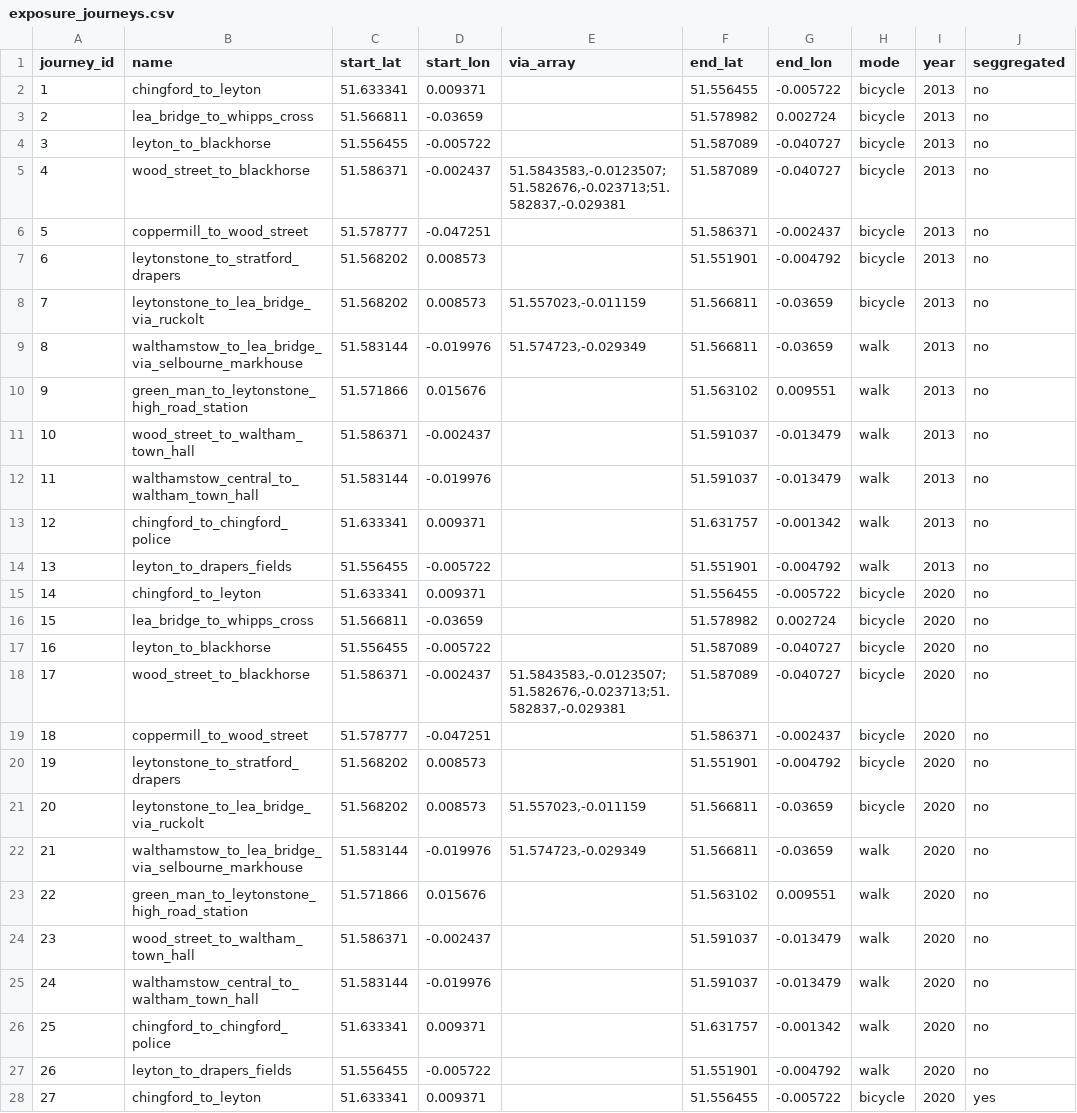
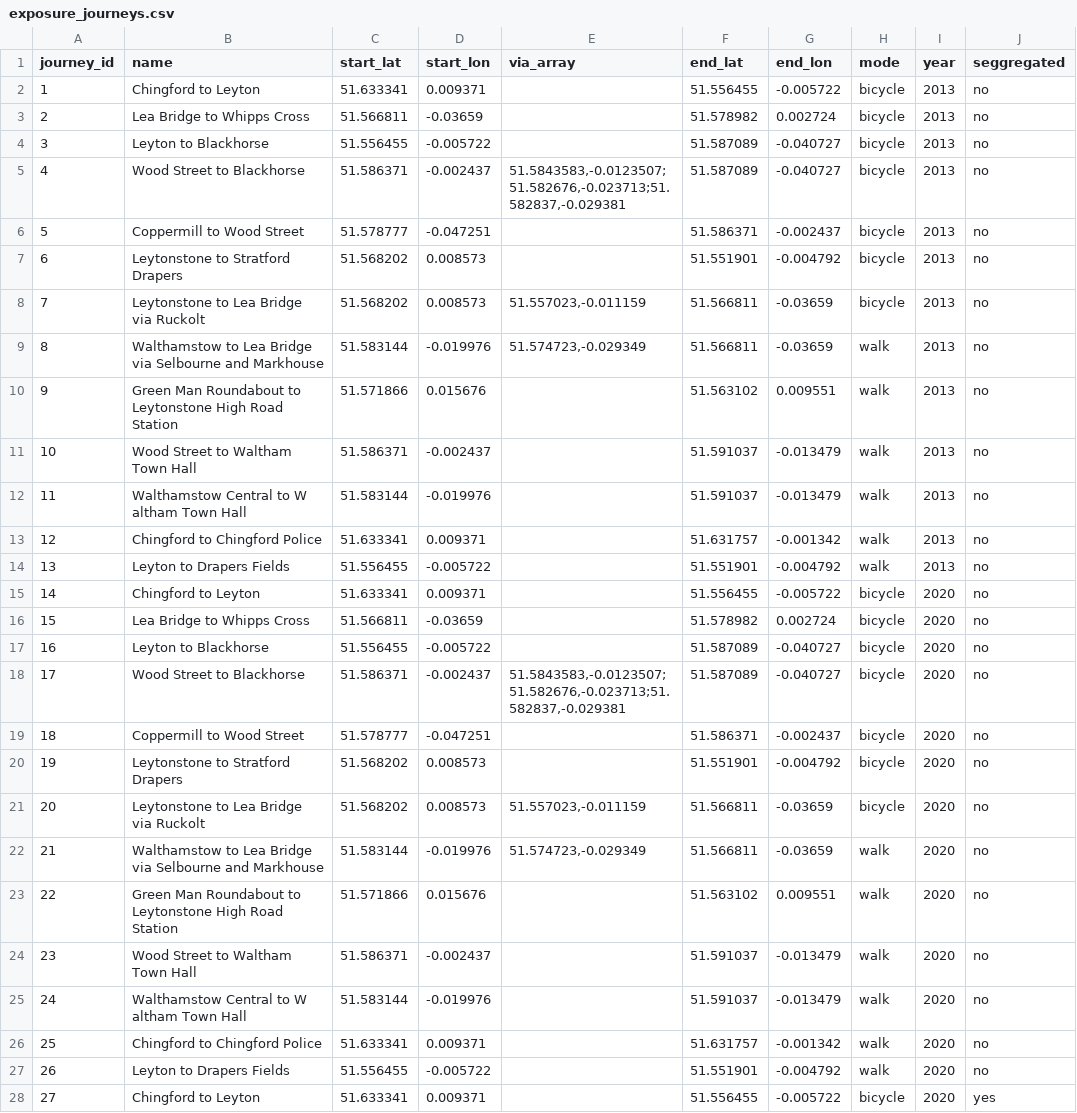
Before and after one commit to JimShady/waltham_forest, a CSV file: exposure_journeys.csv, drawn as a sheet; only a part is shown; the diff covers the shown part only.

```diff
--- a/exposure_journeys.csv
+++ b/exposure_journeys.csv
@@ -1,28 +1,28 @@
 journey_id,name,start_lat,start_lon,via_array,end_lat,end_lon,mode,year,seggregated
-1,chingford_to_leyton,51.633341,0.009371,,51.556455,-0.005722,bicycle,2013,no
-2,lea_bridge_to_whipps_cross,51.566811,-0.03659,,51.578982,0.002724,bicycle,2013,no
-3,leyton_to_blackhorse,51.556455,-0.005722,,51.587089,-0.040727,bicycle,2013,no
-4,wood_street_to_blackhorse,51.586371,-0.002437,"51.5843583,-0.0123507;51.582676,-0.023713;51.582837,-0.029381",51.587089,-0.040727,bicycle,2013,no
-5,coppermill_to_wood_street,51.578777,-0.047251,,51.586371,-0.002437,bicycle,2013,no
-6,leytonstone_to_stratford_drapers,51.568202,0.008573,,51.551901,-0.004792,bicycle,2013,no
-7,leytonstone_to_lea_bridge_via_ruckolt,51.568202,0.008573,"51.557023,-0.011159",51.566811,-0.03659,bicycle,2013,no
-8,walthamstow_to_lea_bridge_via_selbourne_markhouse,51.583144,-0.019976,"51.574723,-0.029349",51.566811,-0.03659,walk,2013,no
-9,green_man_to_leytonstone_high_road_station,51.571866,0.015676,,51.563102,0.009551,walk,2013,no
-10,wood_street_to_waltham_town_hall,51.586371,-0.002437,,51.591037,-0.013479,walk,2013,no
-11,walthamstow_central_to_waltham_town_hall,51.583144,-0.019976,,51.591037,-0.013479,walk,2013,no
-12,chingford_to_chingford_police,51.633341,0.009371,,51.631757,-0.001342,walk,2013,no
-13,leyton_to_drapers_fields,51.556455,-0.005722,,51.551901,-0.004792,walk,2013,no
-14,chingford_to_leyton,51.633341,0.009371,,51.556455,-0.005722,bicycle,2020,no
-15,lea_bridge_to_whipps_cross,51.566811,-0.03659,,51.578982,0.002724,bicycle,2020,no
-16,leyton_to_blackhorse,51.556455,-0.005722,,51.587089,-0.040727,bicycle,2020,no
-17,wood_street_to_blackhorse,51.586371,-0.002437,"51.5843583,-0.0123507;51.582676,-0.023713;51.582837,-0.029381",51.587089,-0.040727,bicycle,2020,no
-18,coppermill_to_wood_street,51.578777,-0.047251,,51.586371,-0.002437,bicycle,2020,no
-19,leytonstone_to_stratford_drapers,51.568202,0.008573,,51.551901,-0.004792,bicycle,2020,no
-20,leytonstone_to_lea_bridge_via_ruckolt,51.568202,0.008573,"51.557023,-0.011159",51.566811,-0.03659,bicycle,2020,no
-21,walthamstow_to_lea_bridge_via_selbourne_markhouse,51.583144,-0.019976,"51.574723,-0.029349",51.566811,-0.03659,walk,2020,no
-22,green_man_to_leytonstone_high_road_station,51.571866,0.015676,,51.563102,0.009551,walk,2020,no
-23,wood_street_to_waltham_town_hall,51.586371,-0.002437,,51.591037,-0.013479,walk,2020,no
-24,walthamstow_central_to_waltham_town_hall,51.583144,-0.019976,,51.591037,-0.013479,walk,2020,no
-25,chingford_to_chingford_police,51.633341,0.009371,,51.631757,-0.001342,walk,2020,no
-26,leyton_to_drapers_fields,51.556455,-0.005722,,51.551901,-0.004792,walk,2020,no
-27,chingford_to_leyton,51.633341,0.009371,,51.556455,-0.005722,bicycle,2020,yes
+1,Chingford to Leyton,51.633341,0.009371,,51.556455,-0.005722,bicycle,2013,no
+2,Lea Bridge to Whipps Cross,51.566811,-0.03659,,51.578982,0.002724,bicycle,2013,no
+3,Leyton to Blackhorse,51.556455,-0.005722,,51.587089,-0.040727,bicycle,2013,no
+4,Wood Street to Blackhorse,51.586371,-0.002437,"51.5843583,-0.0123507;51.582676,-0.023713;51.582837,-0.029381",51.587089,-0.040727,bicycle,2013,no
+5,Coppermill to Wood Street,51.578777,-0.047251,,51.586371,-0.002437,bicycle,2013,no
+6,Leytonstone to Stratford Drapers,51.568202,0.008573,,51.551901,-0.004792,bicycle,2013,no
+7,Leytonstone to Lea Bridge via Ruckolt,51.568202,0.008573,"51.557023,-0.011159",51.566811,-0.03659,bicycle,2013,no
+8,Walthamstow to Lea Bridge via Selbourne and Markhouse,51.583144,-0.019976,"51.574723,-0.029349",51.566811,-0.03659,walk,2013,no
+9,Green Man Roundabout to Leytonstone High Road Station,51.571866,0.015676,,51.563102,0.009551,walk,2013,no
+10,Wood Street to Waltham Town Hall,51.586371,-0.002437,,51.591037,-0.013479,walk,2013,no
+11,Walthamstow Central to W altham Town Hall,51.583144,-0.019976,,51.591037,-0.013479,walk,2013,no
+12,Chingford to Chingford Police,51.633341,0.009371,,51.631757,-0.001342,walk,2013,no
+13,Leyton to Drapers Fields,51.556455,-0.005722,,51.551901,-0.004792,walk,2013,no
+14,Chingford to Leyton,51.633341,0.009371,,51.556455,-0.005722,bicycle,2020,no
+15,Lea Bridge to Whipps Cross,51.566811,-0.03659,,51.578982,0.002724,bicycle,2020,no
+16,Leyton to Blackhorse,51.556455,-0.005722,,51.587089,-0.040727,bicycle,2020,no
+17,Wood Street to Blackhorse,51.586371,-0.002437,"51.5843583,-0.0123507;51.582676,-0.023713;51.582837,-0.029381",51.587089,-0.040727,bicycle,2020,no
+18,Coppermill to Wood Street,51.578777,-0.047251,,51.586371,-0.002437,bicycle,2020,no
+19,Leytonstone to Stratford Drapers,51.568202,0.008573,,51.551901,-0.004792,bicycle,2020,no
+20,Leytonstone to Lea Bridge via Ruckolt,51.568202,0.008573,"51.557023,-0.011159",51.566811,-0.03659,bicycle,2020,no
+21,Walthamstow to Lea Bridge via Selbourne and Markhouse,51.583144,-0.019976,"51.574723,-0.029349",51.566811,-0.03659,walk,2020,no
+22,Green Man Roundabout to Leytonstone High Road Station,51.571866,0.015676,,51.563102,0.009551,walk,2020,no
+23,Wood Street to Waltham Town Hall,51.586371,-0.002437,,51.591037,-0.013479,walk,2020,no
+24,Walthamstow Central to W altham Town Hall,51.583144,-0.019976,,51.591037,-0.013479,walk,2020,no
+25,Chingford to Chingford Police,51.633341,0.009371,,51.631757,-0.001342,walk,2020,no
+26,Leyton to Drapers Fields,51.556455,-0.005722,,51.551901,-0.004792,walk,2020,no
+27,Chingford to Leyton,51.633341,0.009371,,51.556455,-0.005722,bicycle,2020,yes
```
Also changed, not shown: 1 edited cell elsewhere in this file, 2 other files.
